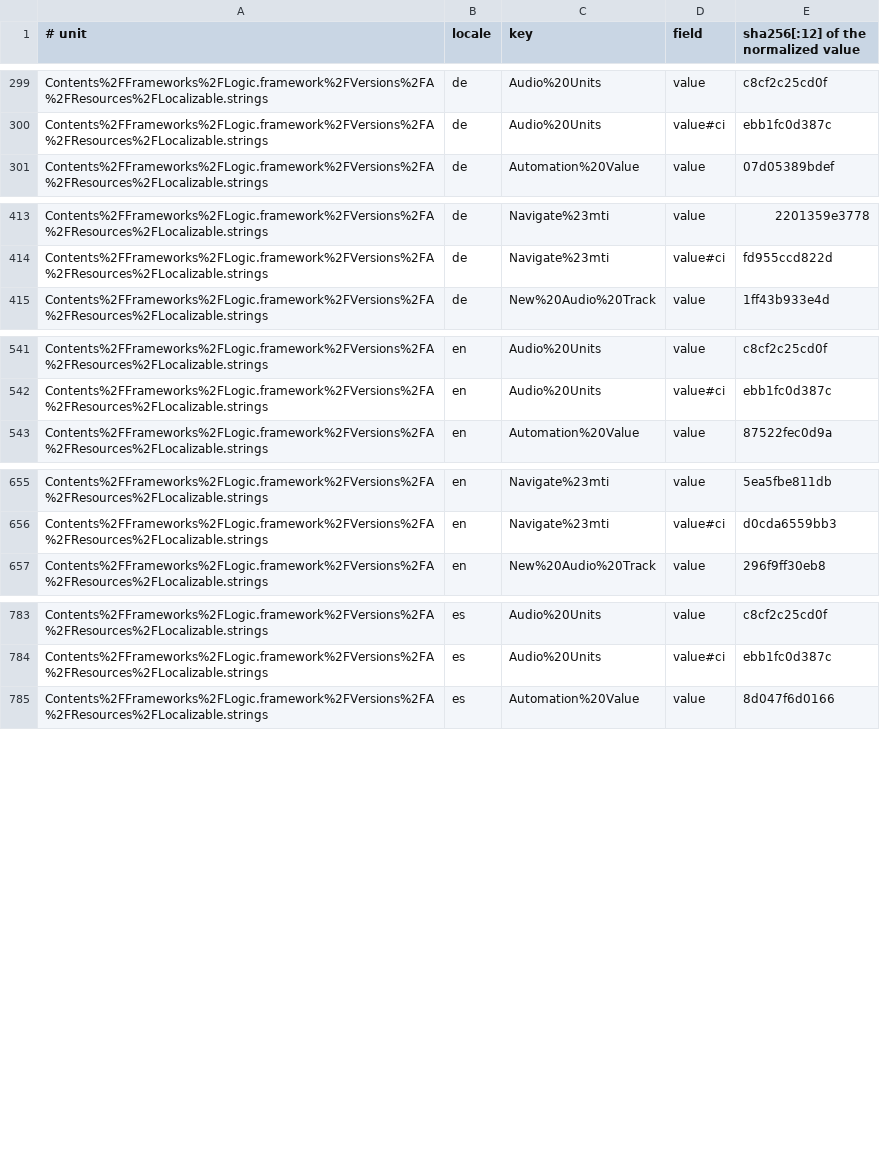
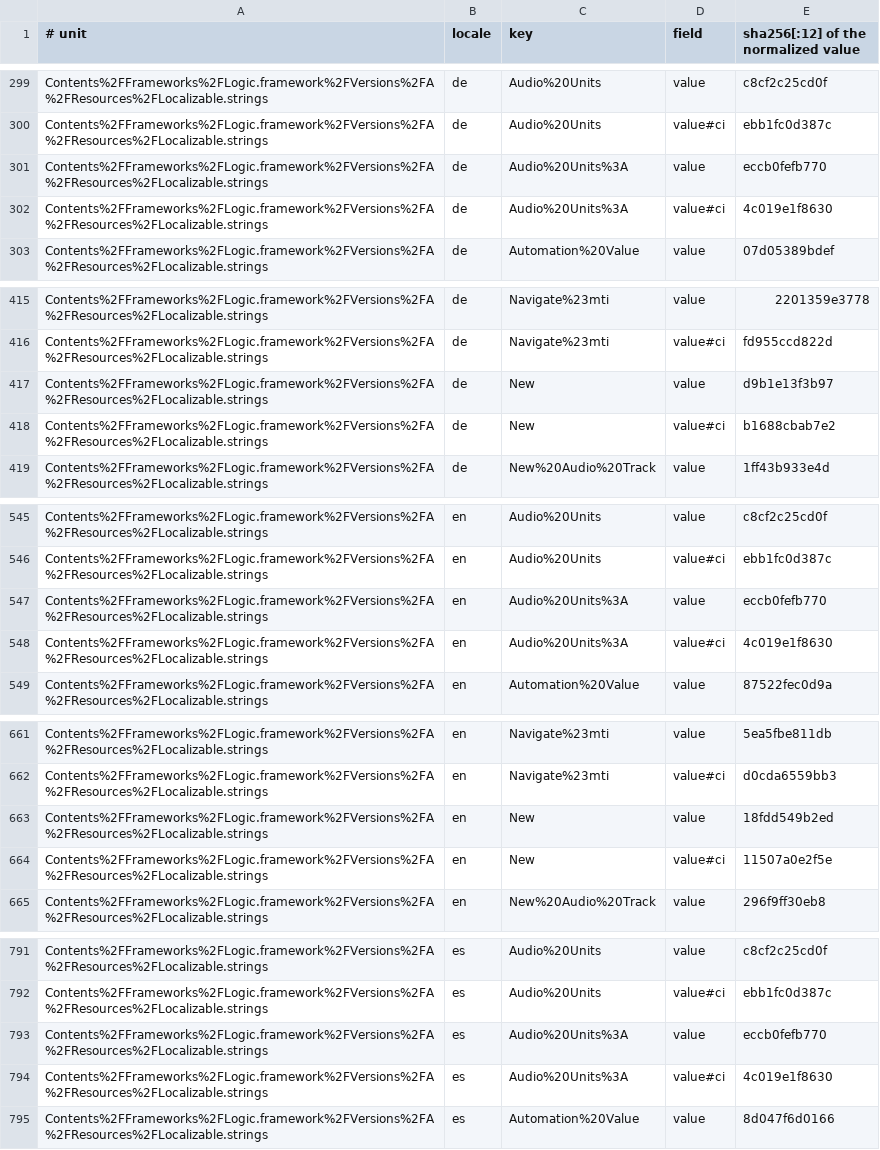
Before and after one commit to MongLong0214/logic-pro-mcp, a TSV file: docs/canon/index/strings.tsv, drawn as a sheet; only a part is shown, gaps mark what is left out; the diff covers the shown part only; the diff names each change by its address in the sheet, - before the commit and + after, or states it on an @@ line.

Commit message:
fix(plugins): the plug-in root menu is recognised in zh_TW, where Audio Units is one item per maker (#993, #1004)
Read live in all ten languages on Logic 12.3 (6674): nine plug-in menus end
in one Audio Units item. zh_TW ends in `音訊單元：Apple`, `音訊單元：iZotope`,
`音訊單元：Native Instruments` -- Apple's zh_TW `Audio Units:` row carries a
full-width colon, and Logic splits that path on the ASCII one. The root menu
was recognised only by its Audio Units item, so insert_plugin could not walk
a zh_TW Logic. It now also accepts an item that begins with the row's value,
through a new LabelSet derived from that row
(pluginMenuAudioUnitsManufacturerItem), and the ten measured menus are the
unit cases.

controlSurfaceNewMenuButton is re-derived from Apple's `New` row: Spanish
draws the button `Nueva` (the `New` row), not `Nuevo` (`New#mti`), so the
Install item was unreachable in es. The two rows agree in the other nine.

check-labelsets-are-derived.py read `\u{00A0}` as eight characters and would
have refused fr; it and apply_derived_labelsets.py now decode Swift escapes
with locale_labels.py's reader, and the policy-literal guard names that
reader among the ones it needs.

Observation records for the ten languages close twelve surfaces in
RATCHETS.json. Scripts/livekit/live_993_plugin_root_menu_in_every_locale.py
drives the insert and Edit > Undo in each language, with an optional control
binary.

Limit: at this commit the zh_TW root menu is shown recognised by unit tests over the ten menus read live, not by driving an insert; live_993_plugin_root_menu_in_every_locale.py drives it, and only for Gain
Ruled-out: recognising the plug-in root menu by pluginMenuAudioUnits alone | zh_TW has no such item; with only that clause the unit case built from the zh_TW menu read live is red
Warn: the plug-in menu's Audio Units entry comes from Apple's `Audio Units:` row split on the ASCII colon; a locale whose row carries another colon (zh_TW U+FF1A) gets flat manufacturer items and no Audio Units submenu
Warn: check-labelsets-are-derived.py decodes Swift escapes with locale_labels.py; a fixture copying the guard into a temporary tree must copy locale_labels.py too, or declared compositions read as unaccounted for
Record-Id: r-ac825b8ed29e
Provenance: drafted

```diff
--- a/docs/canon/index/strings.tsv
+++ b/docs/canon/index/strings.tsv
+row 301: Contents%2FFrameworks%2FLogic.framework%2FVersions%2FA%2FResources%2FLocalizable.strings | de | Audio%20Units%3A | value | eccb0fefb770
+row 302: Contents%2FFrameworks%2FLogic.framework%2FVersions%2FA%2FResources%2FLocalizable.strings | de | Audio%20Units%3A | value#ci | 4c019e1f8630
+row 417: Contents%2FFrameworks%2FLogic.framework%2FVersions%2FA%2FResources%2FLocalizable.strings | de | New | value | d9b1e13f3b97
+row 418: Contents%2FFrameworks%2FLogic.framework%2FVersions%2FA%2FResources%2FLocalizable.strings | de | New | value#ci | b1688cbab7e2
+row 547: Contents%2FFrameworks%2FLogic.framework%2FVersions%2FA%2FResources%2FLocalizable.strings | en | Audio%20Units%3A | value | eccb0fefb770
+row 548: Contents%2FFrameworks%2FLogic.framework%2FVersions%2FA%2FResources%2FLocalizable.strings | en | Audio%20Units%3A | value#ci | 4c019e1f8630
+row 663: Contents%2FFrameworks%2FLogic.framework%2FVersions%2FA%2FResources%2FLocalizable.strings | en | New | value | 18fdd549b2ed
+row 664: Contents%2FFrameworks%2FLogic.framework%2FVersions%2FA%2FResources%2FLocalizable.strings | en | New | value#ci | 11507a0e2f5e
+row 793: Contents%2FFrameworks%2FLogic.framework%2FVersions%2FA%2FResources%2FLocalizable.strings | es | Audio%20Units%3A | value | eccb0fefb770
+row 794: Contents%2FFrameworks%2FLogic.framework%2FVersions%2FA%2FResources%2FLocalizable.strings | es | Audio%20Units%3A | value#ci | 4c019e1f8630
```
Also changed, not shown: 30 added rows elsewhere in this file, docs/canon/ledger/casefold.tsv, 40 other files.
